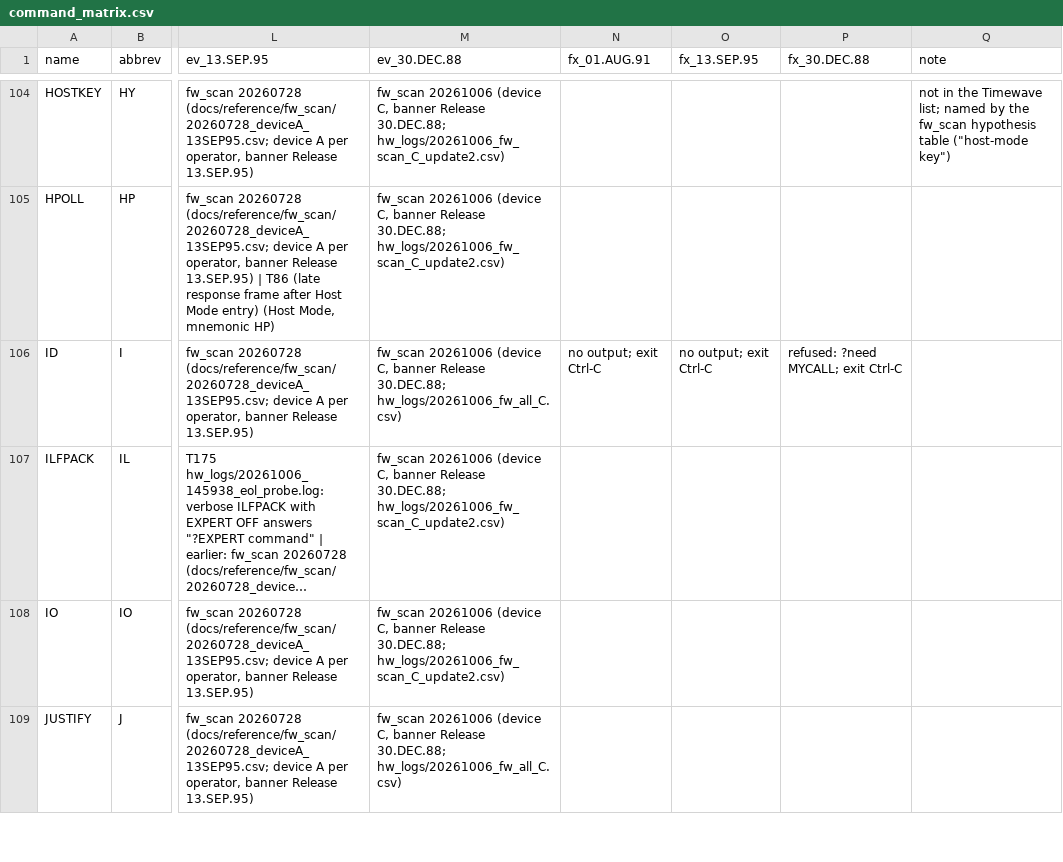
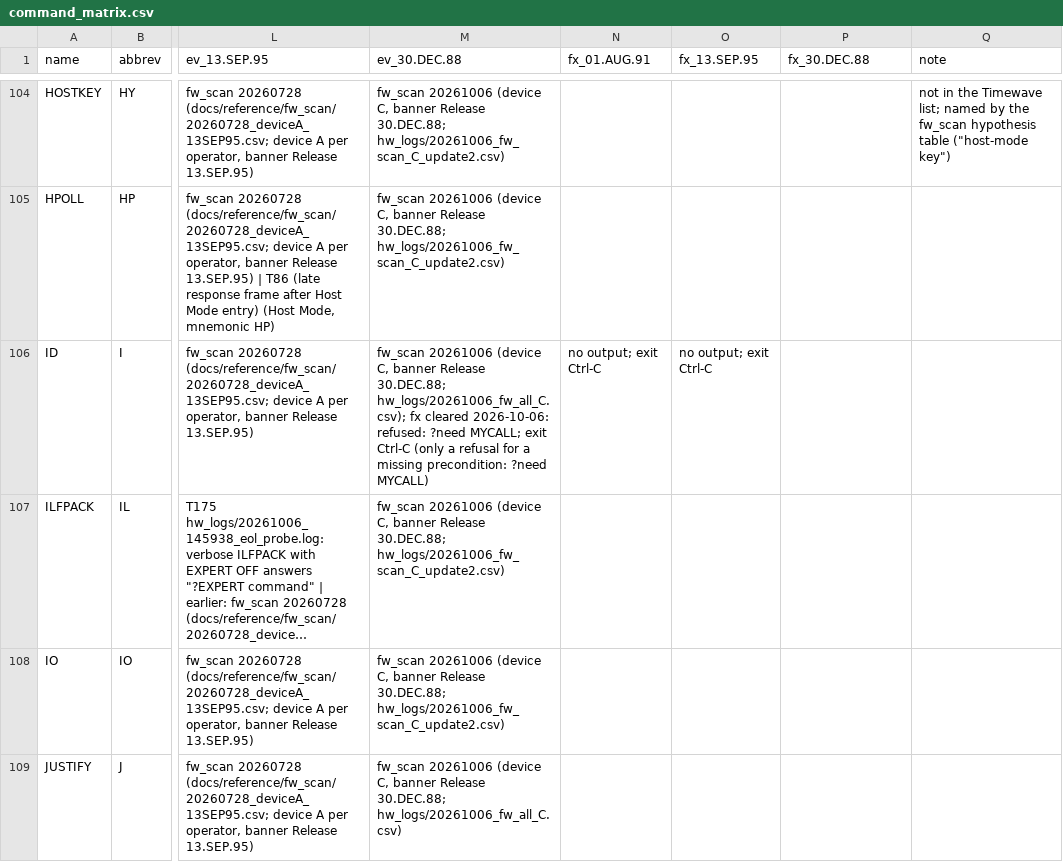
Before and after one commit to oe3gas/PK232py, a CSV file: src/pk232py/data/command_matrix.csv, drawn as a sheet; only a part is shown, gaps mark what is left out; long unchanged cells end in …; the diff covers the shown part only; the diff names each change by its address in the sheet, - before the commit and + after, or states it on an @@ line.

```diff
--- a/src/pk232py/data/command_matrix.csv
+++ b/src/pk232py/data/command_matrix.csv
-M106 (ev_30.DEC.88): …Release 30.DEC.88; hw_logs/20261006_fw_all_C.csv)
+M106 (ev_30.DEC.88): …Release 30.DEC.88; hw_logs/20261006_fw_all_C.csv); fx cleared 2026-10-06: refused: ?need MYCALL; exit Ctrl-C (only a refusal for a missing precondition: ?need MYCALL)
-P106 (fx_30.DEC.88): refused: ?need MYCALL; exit Ctrl-C
+P106 (fx_30.DEC.88): (empty)
```
Also changed, not shown: 64 edited cells elsewhere in this file, 1 other file.
